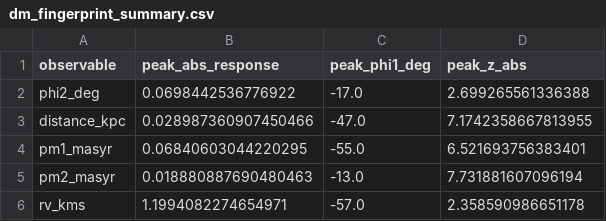
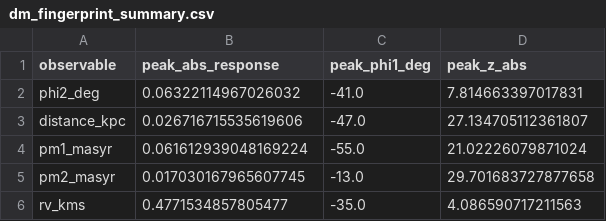
Before and after one commit to DarXSouls/stellar-streams, a CSV file: data/derived/dm_fingerprint_192k/dm_fingerprint_summary.csv, drawn as a sheet.

```diff
--- a/data/derived/dm_fingerprint_192k/dm_fingerprint_summary.csv
+++ b/data/derived/dm_fingerprint_192k/dm_fingerprint_summary.csv
@@ -1,6 +1,6 @@
 observable,peak_abs_response,peak_phi1_deg,peak_z_abs
-phi2_deg,0.0698442536776922,-17.0,2.699265561336388
-distance_kpc,0.028987360907450466,-47.0,7.1742358667813955
-pm1_masyr,0.06840603044220295,-55.0,6.521693756383401
-pm2_masyr,0.018880887690480463,-13.0,7.731881607096194
-rv_kms,1.1994082274654971,-57.0,2.358590986651178
+phi2_deg,0.06322114967026032,-41.0,7.814663397017831
+distance_kpc,0.026716715535619606,-47.0,27.134705112361807
+pm1_masyr,0.061612939048169224,-55.0,21.02226079871024
+pm2_masyr,0.017030167965607745,-13.0,29.701683727877658
+rv_kms,0.4771534857805477,-35.0,4.086590717211563
```
Also changed, not shown: data/derived/dm_fingerprint_192k/dm_response_192k.csv, data/derived/gc_fingerprint_192k/gc_fingerprint_amplitudes_192k.csv, 39 other files.
